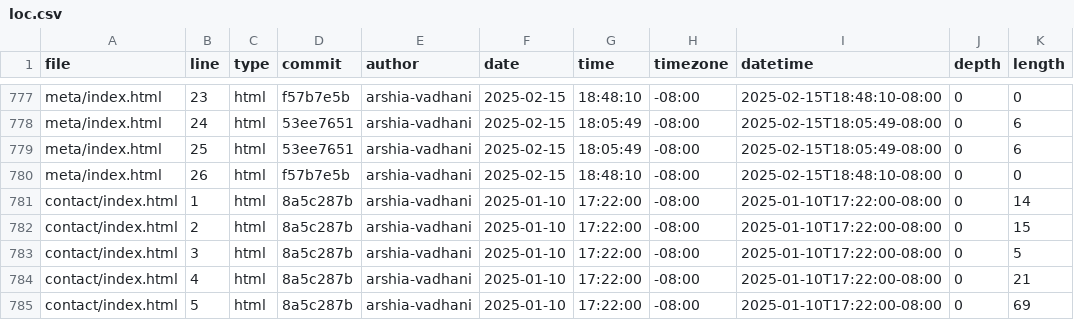
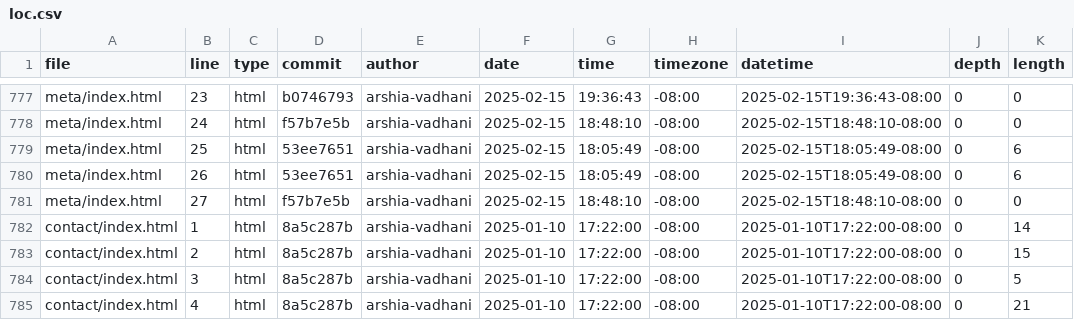
Before and after one commit to arshia-vadhani/portfolio, a CSV file: meta/loc.csv, drawn as a sheet; only a part is shown, gaps mark what is left out; the shorter side is filled out with more unchanged rows; the diff covers the shown part only; the diff names each change by its address in the sheet, - before the commit and + after, or states it on an @@ line.

```diff
--- a/meta/loc.csv
+++ b/meta/loc.csv
-D777 (commit): f57b7e5b
+D777 (commit): b0746793
-G777 (time): 18:48:10
+G777 (time): 19:36:43
-I777 (datetime): 2025-02-15T18:48:10-08:00
+I777 (datetime): 2025-02-15T19:36:43-08:00
-D778 (commit): 53ee7651
+D778 (commit): f57b7e5b
-G778 (time): 18:05:49
+G778 (time): 18:48:10
-I778 (datetime): 2025-02-15T18:05:49-08:00
+I778 (datetime): 2025-02-15T18:48:10-08:00
-K778 (length): 6
+K778 (length): 0
-D780 (commit): f57b7e5b
+D780 (commit): 53ee7651
-G780 (time): 18:48:10
+G780 (time): 18:05:49
-I780 (datetime): 2025-02-15T18:48:10-08:00
+I780 (datetime): 2025-02-15T18:05:49-08:00
-K780 (length): 0
+K780 (length): 6
+row 781: meta/index.html | 27 | html | f57b7e5b | arshia-vadhani | 2025-02-15 | 18:48:10 | -08:00 | 2025-02-15T18:48:10-08:00 | 0 | 0
```
Also changed, not shown: 41 edited cells elsewhere in this file.
